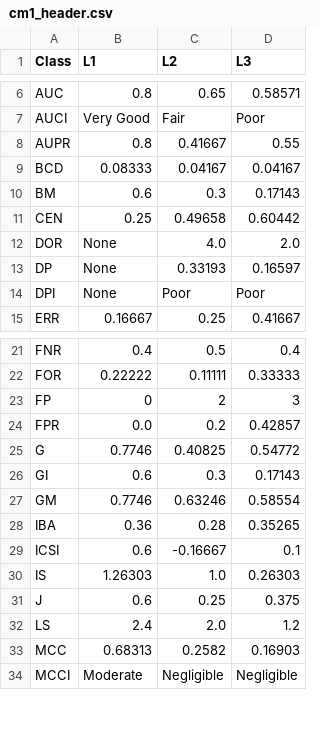
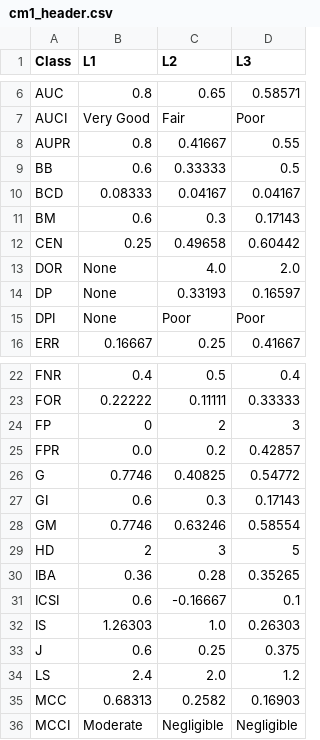
Before and after one commit to sepandhaghighi/pycm, a CSV file: Document/Document_Files/cm1_header.csv, drawn as a sheet; only a part is shown, gaps mark what is left out.

```diff
--- a/Document/Document_Files/cm1_header.csv
+++ b/Document/Document_Files/cm1_header.csv
@@ -8,2 +8,3 @@ AUCI,Very Good,Fair,Poor
 AUPR,0.8,0.41667,0.55
+BB,0.6,0.33333,0.5
 BCD,0.08333,0.04167,0.04167
@@ -27,2 +28,3 @@ GI,0.6,0.3,0.17143
 GM,0.7746,0.63246,0.58554
+HD,2,3,5
 IBA,0.36,0.28,0.35265
```
Also changed, not shown: Document/Document_Files/cm1.csv, 32 other files.
